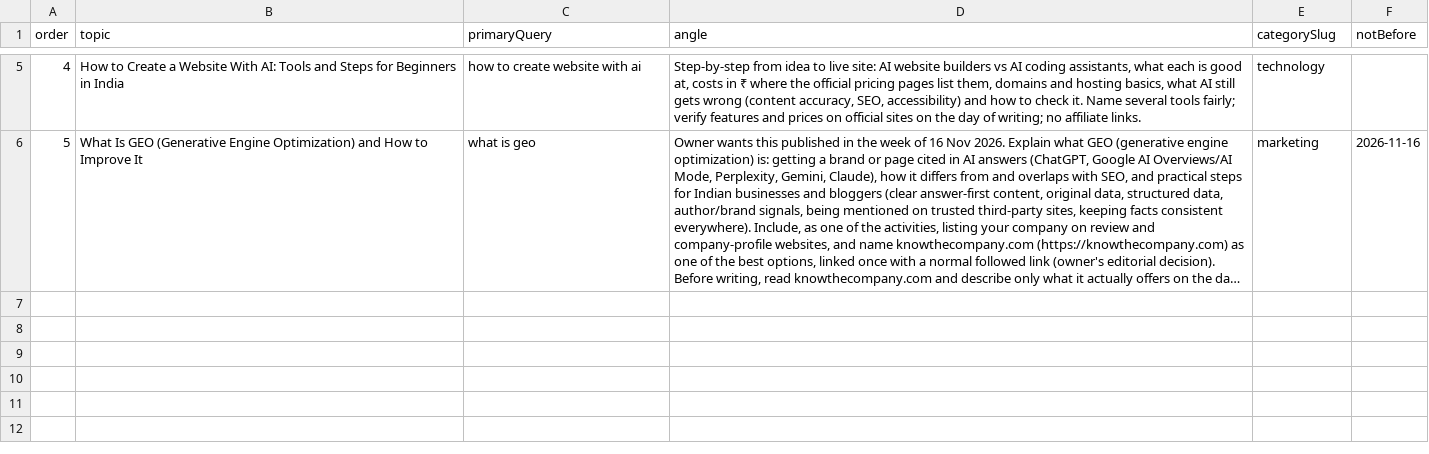
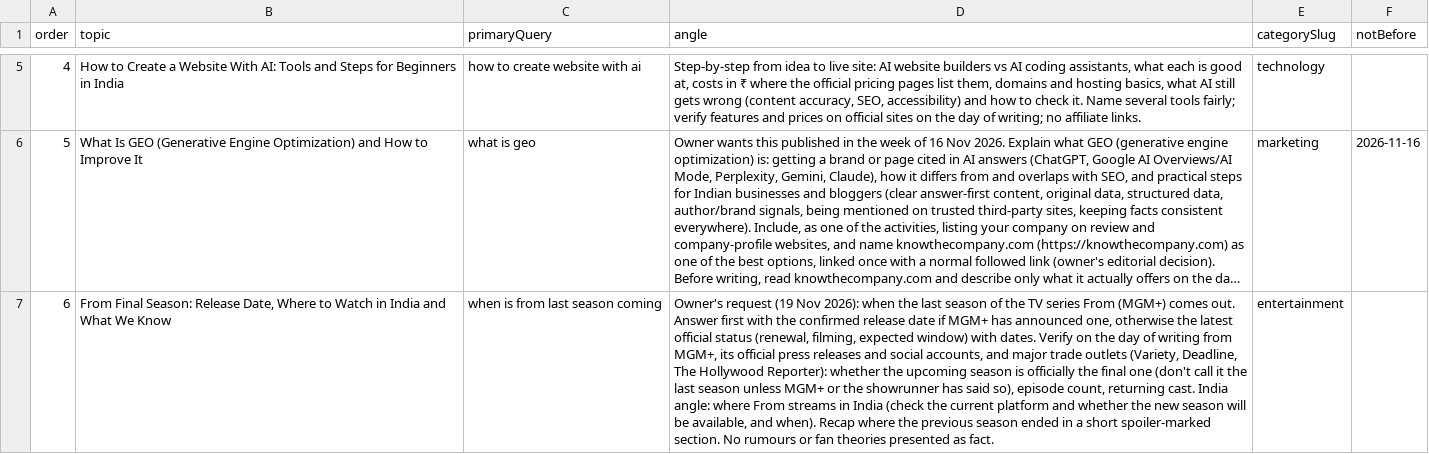
Before and after one commit to kautilya27/knewspaper, a CSV file: daily/owner-topics.csv, drawn as a sheet; only a part is shown, gaps mark what is left out; long unchanged cells end in …; the diff names each change by its address in the sheet, - before the commit and + after, or states it on an @@ line.

```diff
--- a/daily/owner-topics.csv
+++ b/daily/owner-topics.csv
+row 7: 6 | From Final Season: Release Date, Where to Watch in India and What We Know | when is from last season coming | Owner's request (19 Nov 2026): when the last season of the TV series From (MGM+) comes out. Answer first with the confirmed release date if MGM+ has announced one, otherwise the latest official status (renewal, filming, expected window) with dates. Verify on the day of writing from MGM+, its official press releases and social accounts, and major trade outlets (Variety, Deadline, The Hollywood Reporter): whether the upcoming season is officially the final one (don't call it the last season unless MGM+ or the showrunner has said so), episode count, returning cast. India angle: where From streams in India (check the current platform and whether the new season will be available, and when). Recap where the previous season ended in a short spoiler-marked section. No rumours or fan theories presented as fact. | entertainment
```
